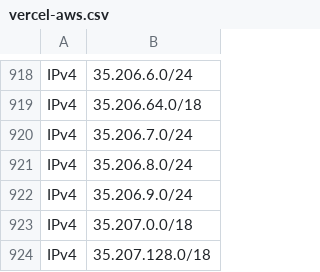
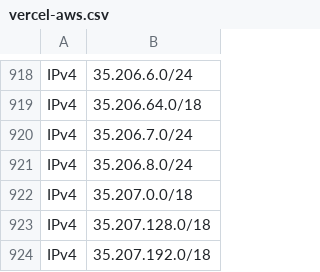
Before and after one commit to disposable/cloud-ip-ranges, a CSV file: csv/vercel-aws.csv, drawn as a sheet; only a part is shown, gaps mark what is left out; the shorter side is filled out with more unchanged rows; the diff names each change by its address in the sheet, - before the commit and + after, or states it on an @@ line.

Commit message:
Updated aws,starlink,vercel_aws,heroku_aws,godaddy,alibaba,meta_crawler (IPv4: 12958, IPv6: 4009)
INFO - Saved aws.txt [IPv4: 7149, IPv6: 2330]
INFO - Saved starlink.txt [IPv4: 2233, IPv6: 713]
INFO - Saved vercel-aws.txt [IPv4: 1100, IPv6: 147]
INFO - Saved heroku-aws.txt [IPv4: 1177, IPv6: 383]
INFO - Saved godaddy.txt [IPv4: 182, IPv6: 11]
INFO - Saved alibaba.txt [IPv4: 889, IPv6: 83]
INFO - Saved meta-crawler.txt [IPv4: 228, IPv6: 342]

```diff
--- a/csv/vercel-aws.csv
+++ b/csv/vercel-aws.csv
-row 922: IPv4 | 35.206.9.0/24
```
Also changed, not shown: csv/godaddy.csv, 21 other files.
